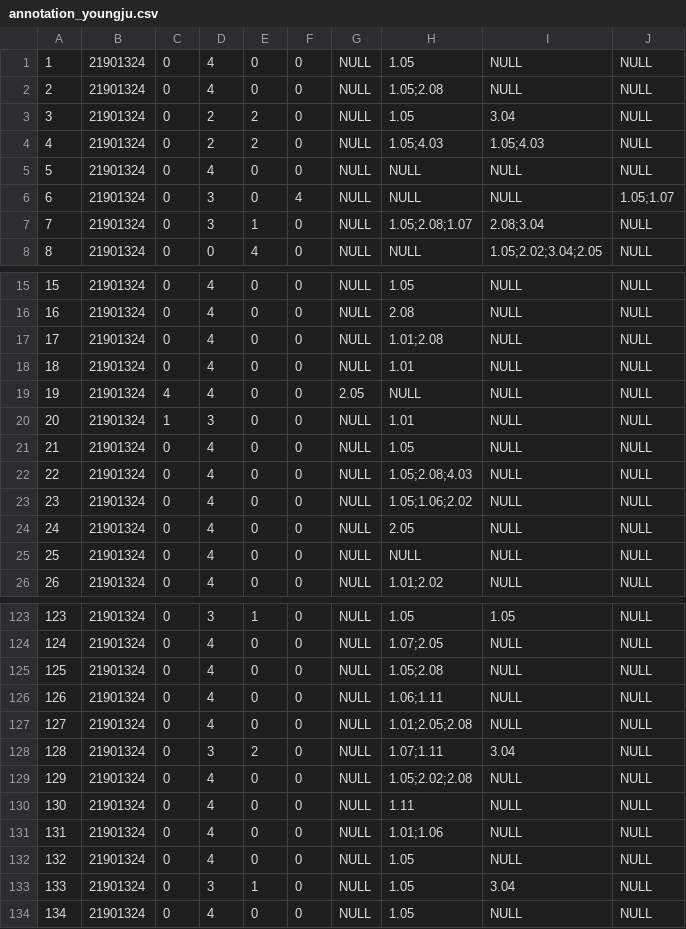
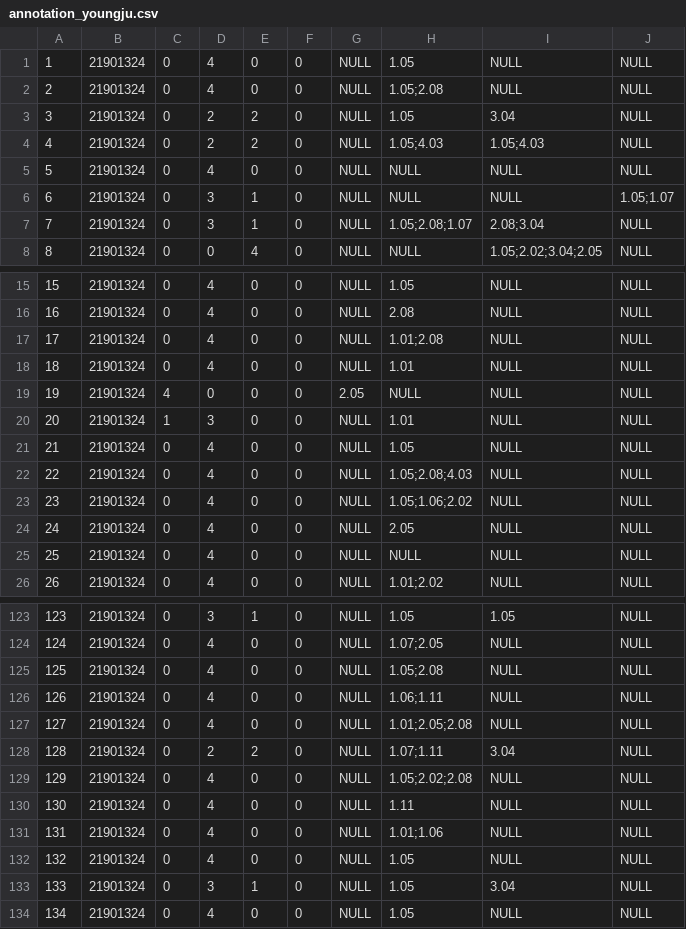
Before and after one commit to LilaKIM/php-project, a CSV file: annotation/annotation_youngju.csv, drawn as a sheet; only a part is shown, gaps mark what is left out.

Commit message:
Add files via upload

```diff
--- a/annotation/annotation_youngju.csv
+++ b/annotation/annotation_youngju.csv
@@ -5,3 +5,3 @@
 5,21901324,0,4,0,0,NULL,NULL,NULL,NULL
-6,21901324,0,3,0,4,NULL,NULL,NULL,1.05;1.07
+6,21901324,0,3,1,0,NULL,NULL,NULL,1.05;1.07
 7,21901324,0,3,1,0,NULL,1.05;2.08;1.07,2.08;3.04,NULL
@@ -18,3 +18,3 @@
 18,21901324,0,4,0,0,NULL,1.01,NULL,NULL
-19,21901324,4,4,0,0,2.05,NULL,NULL,NULL
+19,21901324,4,0,0,0,2.05,NULL,NULL,NULL
 20,21901324,1,3,0,0,NULL,1.01,NULL,NULL
@@ -127,3 +127,3 @@
 127,21901324,0,4,0,0,NULL,1.01;2.05;2.08,NULL,NULL
-128,21901324,0,3,2,0,NULL,1.07;1.11,3.04,NULL
+128,21901324,0,2,2,0,NULL,1.07;1.11,3.04,NULL
 129,21901324,0,4,0,0,NULL,1.05;2.02;2.08,NULL,NULL
```
